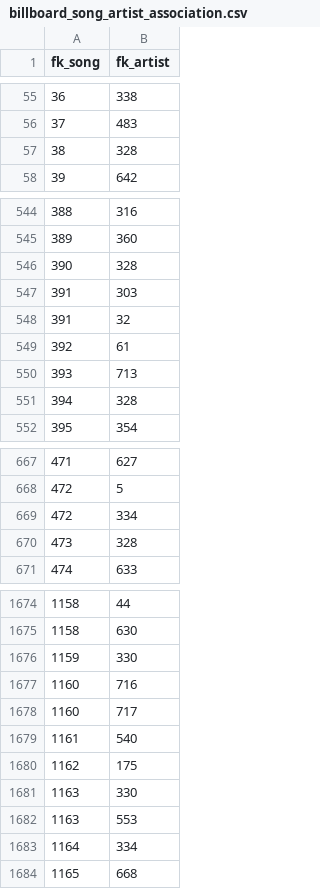
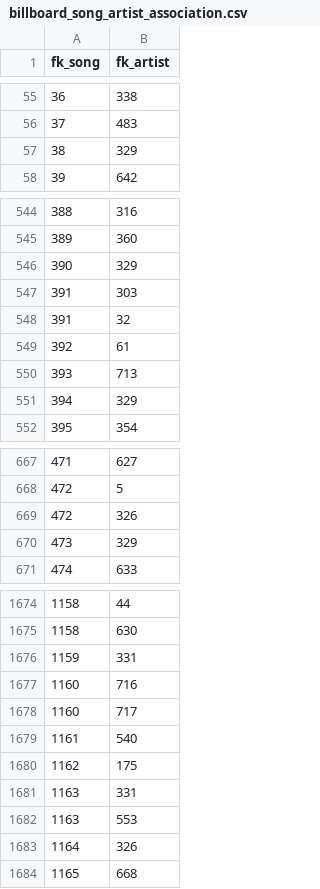
Before and after one commit to mattiagatti/SongDataVisualization, a CSV file: datasets/billboard_song_artist_association.csv, drawn as a sheet; only a part is shown, gaps mark what is left out; the diff covers the shown part only.

```diff
--- a/datasets/billboard_song_artist_association.csv
+++ b/datasets/billboard_song_artist_association.csv
@@ -56,3 +56,3 @@ fk_song,fk_artist
 37,483
-38,328
+38,329
 39,642
@@ -545,3 +545,3 @@ fk_song,fk_artist
 389,360
-390,328
+390,329
 391,303
@@ -550,3 +550,3 @@ fk_song,fk_artist
 393,713
-394,328
+394,329
 395,354
@@ -668,4 +668,4 @@ fk_song,fk_artist
 472,5
-472,334
-473,328
+472,326
+473,329
 474,633
@@ -1675,3 +1675,3 @@ fk_song,fk_artist
 1158,630
-1159,330
+1159,331
 1160,716
@@ -1680,5 +1680,5 @@ fk_song,fk_artist
 1162,175
-1163,330
+1163,331
 1163,553
-1164,334
+1164,326
 1165,668
```
Also changed, not shown: 39 edited cells elsewhere in this file, datasets/billboard_artists.csv, 2 other files.
